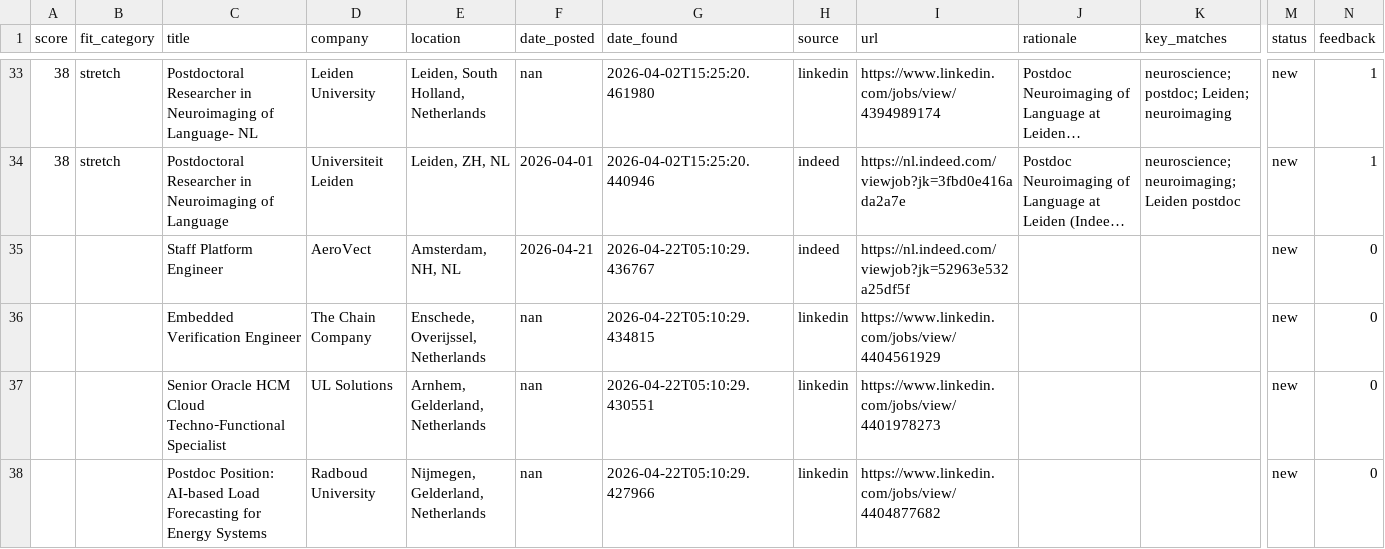
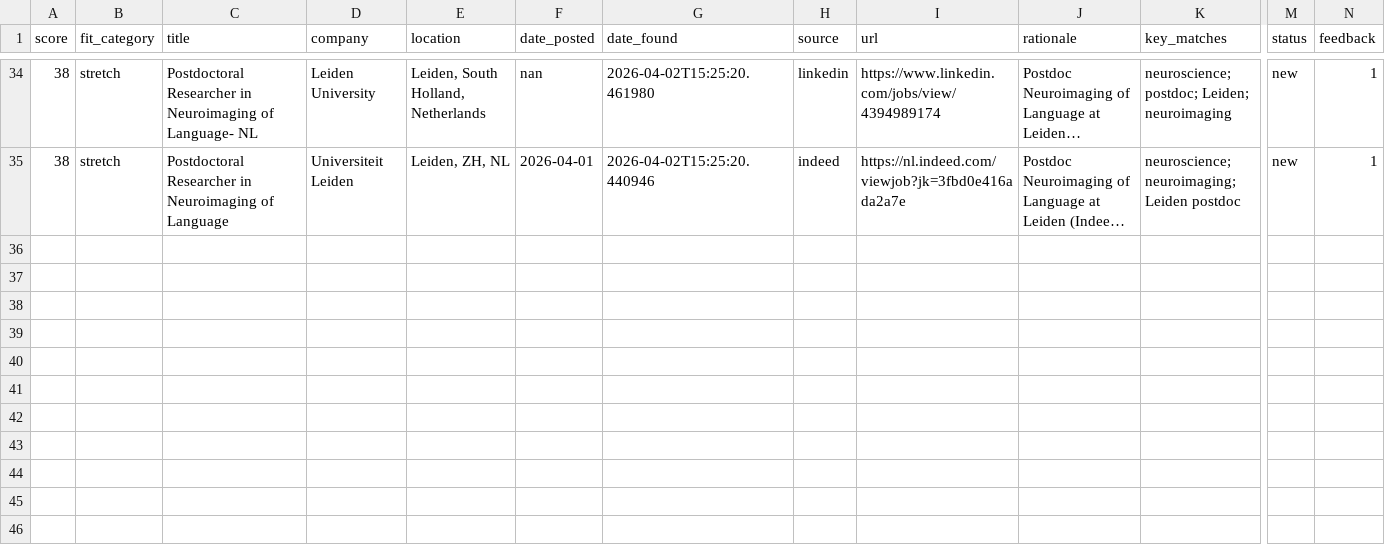
Before and after one commit to benefron/job-search-agent, a CSV file: data/jobs_export.csv, drawn as a sheet; only a part is shown, gaps mark what is left out; long unchanged cells end in …; removed rows and columns are numbered as before the commit, all else as after; rows hold the shown columns only; the diff covers the shown part only; the diff names each change by its address in the sheet, - before the commit and + after, or states it on an @@ line.

```diff
--- a/data/jobs_export.csv
+++ b/data/jobs_export.csv
-row 35:  |  | Staff Platform Engineer | AeroVect | Amsterdam, NH, NL | 2026-04-21 | 2026-04-22T05:10:29.436767 | indeed | https://nl.indeed.com/viewjob?jk=52963e532a25df5f |  |  | new | 0
-row 36:  |  | Embedded Verification Engineer | The Chain Company | Enschede, Overijssel, Netherlands | nan | 2026-04-22T05:10:29.434815 | linkedin | https://www.linkedin.com/jobs/view/4404561929 |  |  | new | 0
-row 37:  |  | Senior Oracle HCM Cloud Techno‑Functional Specialist | UL Solutions | Arnhem, Gelderland, Netherlands | nan | 2026-04-22T05:10:29.430551 | linkedin | https://www.linkedin.com/jobs/view/4401978273 |  |  | new | 0
-row 38:  |  | Postdoc Position: AI-based Load Forecasting for Energy Systems | Radboud University | Nijmegen, Gelderland, Netherlands | nan | 2026-04-22T05:10:29.427966 | linkedin | https://www.linkedin.com/jobs/view/4404877682 |  |  | new | 0
```
Also changed, not shown: 1 added row and 4 removed rows elsewhere in this file, 4 other files.
